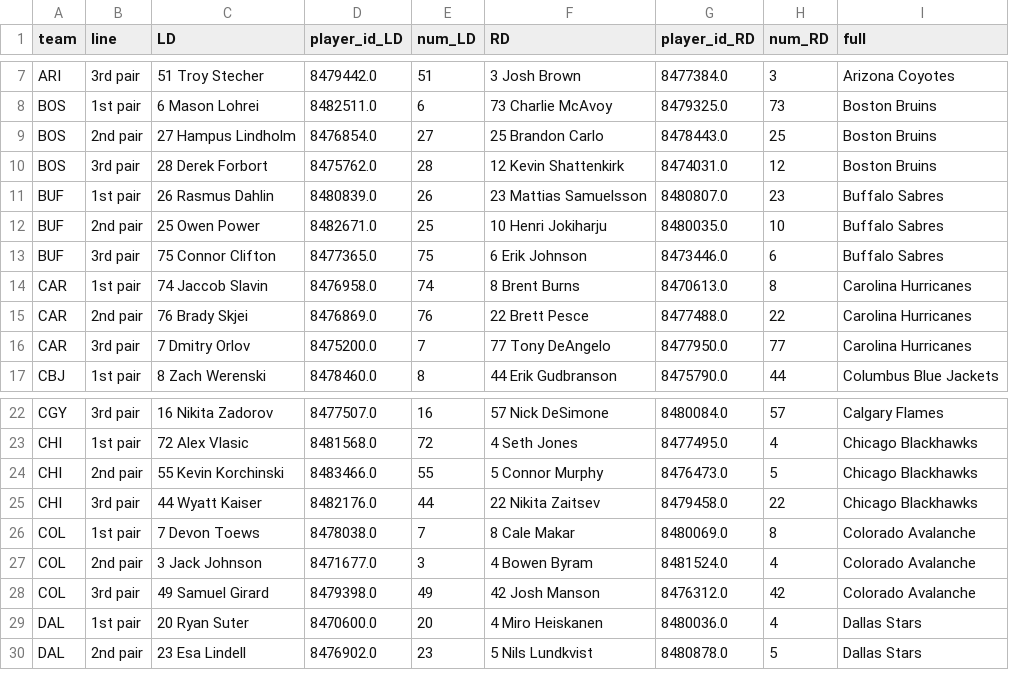
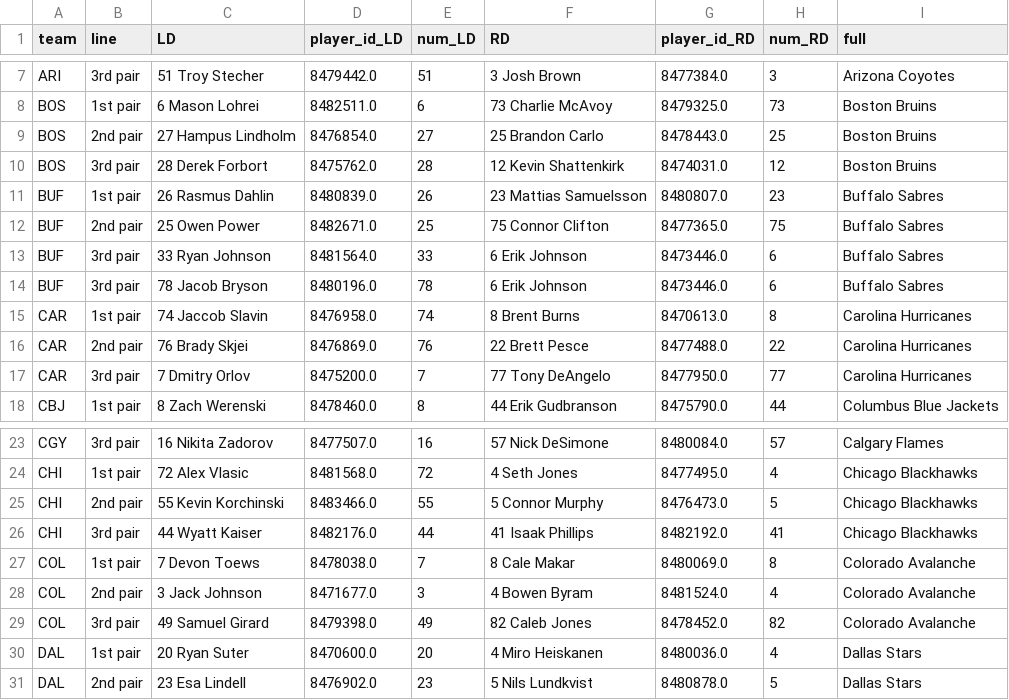
Before and after one commit to cassario/matchupData, a CSV file: dmen.csv, drawn as a sheet; only a part is shown, gaps mark what is left out; the diff covers the shown part only.

```diff
--- a/dmen.csv
+++ b/dmen.csv
@@ -11,4 +11,5 @@ BOS,3rd pair,28 Derek Forbort,8475762.0,28,12 Kevin Shattenkirk,8474031.0,12,Bos
 BUF,1st pair,26 Rasmus Dahlin,8480839.0,26,23 Mattias Samuelsson,8480807.0,23,Buffalo Sabres
-BUF,2nd pair,25 Owen Power,8482671.0,25,10 Henri Jokiharju,8480035.0,10,Buffalo Sabres
-BUF,3rd pair,75 Connor Clifton,8477365.0,75,6 Erik Johnson,8473446.0,6,Buffalo Sabres
+BUF,2nd pair,25 Owen Power,8482671.0,25,75 Connor Clifton,8477365.0,75,Buffalo Sabres
+BUF,3rd pair,33 Ryan Johnson,8481564.0,33,6 Erik Johnson,8473446.0,6,Buffalo Sabres
+BUF,3rd pair,78 Jacob Bryson,8480196.0,78,6 Erik Johnson,8473446.0,6,Buffalo Sabres
 CAR,1st pair,74 Jaccob Slavin,8476958.0,74,8 Brent Burns,8470613.0,8,Carolina Hurricanes
@@ -24,6 +25,6 @@ CHI,1st pair,72 Alex Vlasic,8481568.0,72,4 Seth Jones,8477495.0,4,Chicago Blackh
 CHI,2nd pair,55 Kevin Korchinski,8483466.0,55,5 Connor Murphy,8476473.0,5,Chicago Blackhawks
-CHI,3rd pair,44 Wyatt Kaiser,8482176.0,44,22 Nikita Zaitsev,8479458.0,22,Chicago Blackhawks
+CHI,3rd pair,44 Wyatt Kaiser,8482176.0,44,41 Isaak Phillips,8482192.0,41,Chicago Blackhawks
 COL,1st pair,7 Devon Toews,8478038.0,7,8 Cale Makar,8480069.0,8,Colorado Avalanche
 COL,2nd pair,3 Jack Johnson,8471677.0,3,4 Bowen Byram,8481524.0,4,Colorado Avalanche
-COL,3rd pair,49 Samuel Girard,8479398.0,49,42 Josh Manson,8476312.0,42,Colorado Avalanche
+COL,3rd pair,49 Samuel Girard,8479398.0,49,82 Caleb Jones,8478452.0,82,Colorado Avalanche
 DAL,1st pair,20 Ryan Suter,8470600.0,20,4 Miro Heiskanen,8480036.0,4,Dallas Stars
```
Also changed, not shown: 3 added rows, 3 removed rows and 22 edited cells elsewhere in this file, current_lineups.csv, fwds.csv.
